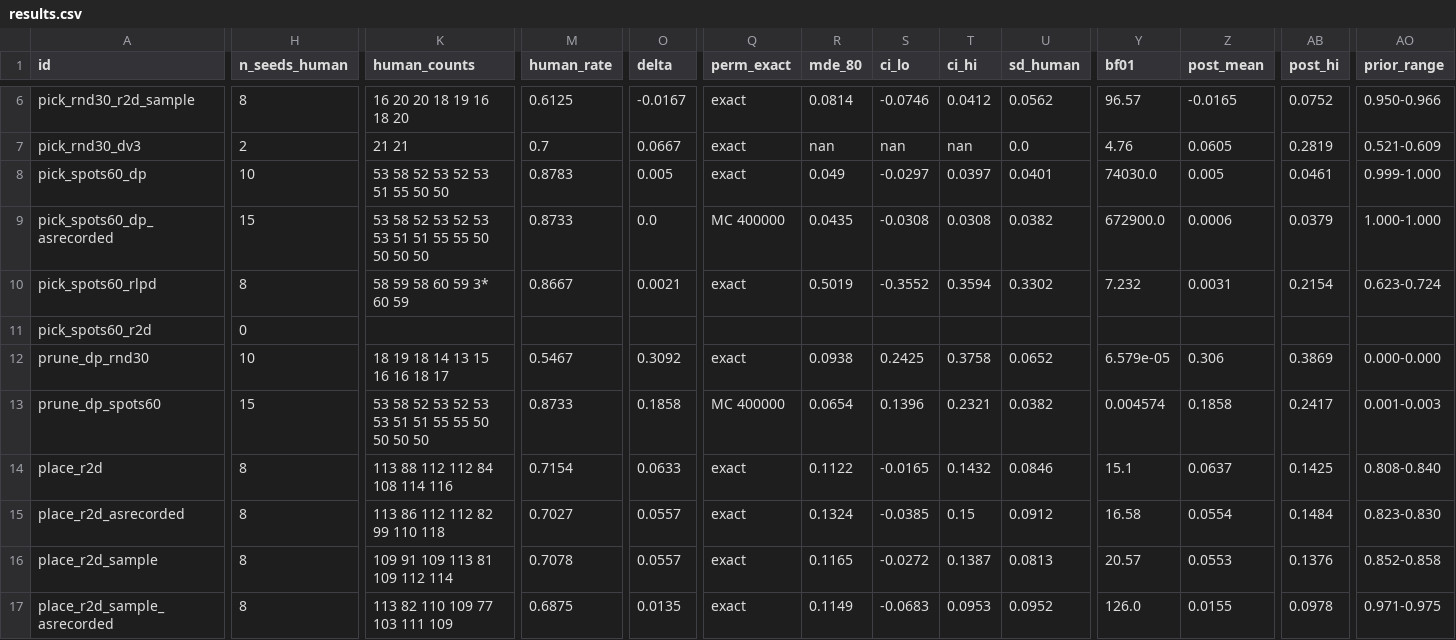
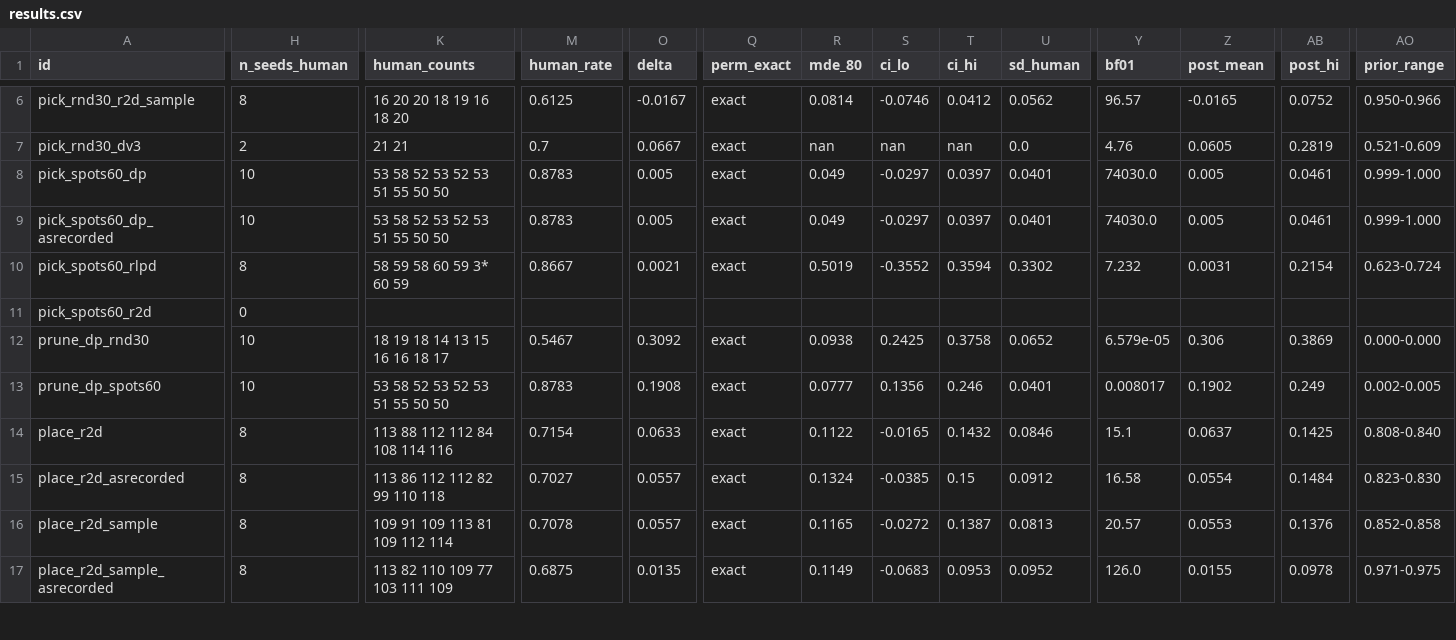
Before and after one commit to dirkmcpherson/genesis_pickaplace, a CSV file: HRI_results/results.csv, drawn as a sheet; only a part is shown, gaps mark what is left out; the diff covers the shown part only; the diff names each change by its address in the sheet, - before the commit and + after, or states it on an @@ line.

```diff
--- a/HRI_results/results.csv
+++ b/HRI_results/results.csv
-H9 (n_seeds_human): 15
+H9 (n_seeds_human): 10
-K9 (human_counts): 53 58 52 53 52 53 53 51 51 55 55 50 50 50 50
+K9 (human_counts): 53 58 52 53 52 53 51 55 50 50
-M9 (human_rate): 0.8733
+M9 (human_rate): 0.8783
-O9 (delta): 0.0
+O9 (delta): 0.005
-Q9 (perm_exact): MC 400000
+Q9 (perm_exact): exact
-R9 (mde_80): 0.0435
+R9 (mde_80): 0.049
-S9 (ci_lo): -0.0308
+S9 (ci_lo): -0.0297
-T9 (ci_hi): 0.0308
+T9 (ci_hi): 0.0397
-U9 (sd_human): 0.0382
+U9 (sd_human): 0.0401
-Y9 (bf01): 672900.0
+Y9 (bf01): 74030.0
-Z9 (post_mean): 0.0006
+Z9 (post_mean): 0.005
-AB9 (post_hi): 0.0379
+AB9 (post_hi): 0.0461
-AO9 (prior_range): 1.000-1.000
+AO9 (prior_range): 0.999-1.000
-H13 (n_seeds_human): 15
+H13 (n_seeds_human): 10
-K13 (human_counts): 53 58 52 53 52 53 53 51 51 55 55 50 50 50 50
+K13 (human_counts): 53 58 52 53 52 53 51 55 50 50
-M13 (human_rate): 0.8733
+M13 (human_rate): 0.8783
-O13 (delta): 0.1858
+O13 (delta): 0.1908
-Q13 (perm_exact): MC 400000
+Q13 (perm_exact): exact
-R13 (mde_80): 0.0654
+R13 (mde_80): 0.0777
-S13 (ci_lo): 0.1396
+S13 (ci_lo): 0.1356
-T13 (ci_hi): 0.2321
+T13 (ci_hi): 0.246
-U13 (sd_human): 0.0382
+U13 (sd_human): 0.0401
-Y13 (bf01): 0.004574
+Y13 (bf01): 0.008017
-Z13 (post_mean): 0.1858
+Z13 (post_mean): 0.1902
-AB13 (post_hi): 0.2417
+AB13 (post_hi): 0.249
-AO13 (prior_range): 0.001-0.003
+AO13 (prior_range): 0.002-0.005
```
Also changed, not shown: 3 edited cells elsewhere in this file, HRI_results/seed_counts.csv, 5 other files.
